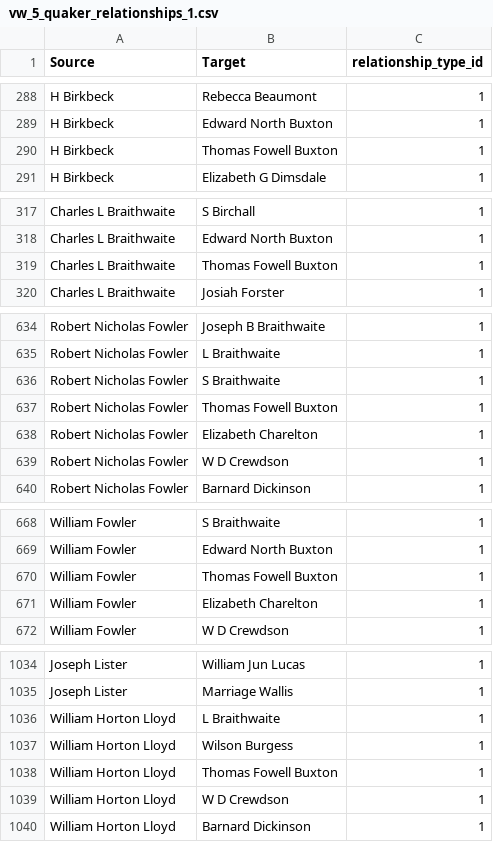
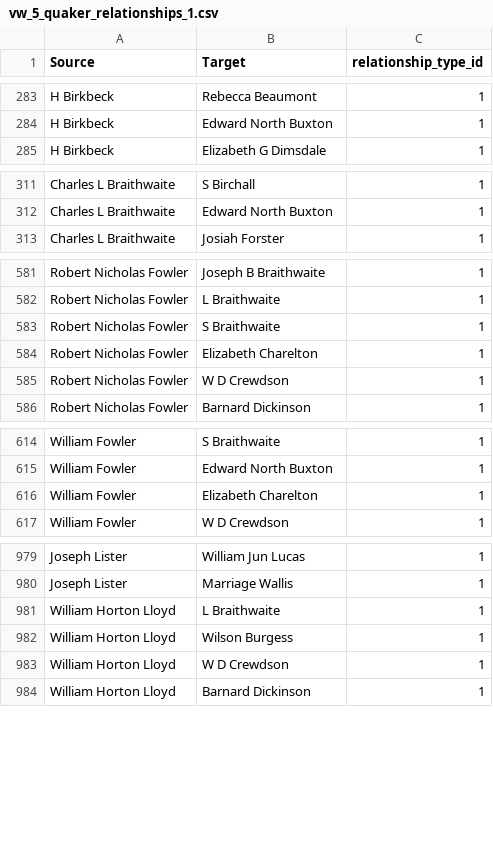
Before and after one commit to KelvinBeerJones/jnb_hddt_quaker_tables, a CSV file: vw_5_quaker_relationships_1.csv, drawn as a sheet; only a part is shown, gaps mark what is left out; the diff covers the shown part only; the diff names each change by its address in the sheet, - before the commit and + after, or states it on an @@ line.

```diff
--- a/vw_5_quaker_relationships_1.csv
+++ b/vw_5_quaker_relationships_1.csv
-row 290: H Birkbeck | Thomas Fowell Buxton | 1
-row 319: Charles L Braithwaite | Thomas Fowell Buxton | 1
-row 637: Robert Nicholas Fowler | Thomas Fowell Buxton | 1
-row 670: William Fowler | Thomas Fowell Buxton | 1
-row 1038: William Horton Lloyd | Thomas Fowell Buxton | 1
```
Also changed, not shown: 51 removed rows elsewhere in this file, vw_1_quakers.csv, vw_5_person1_person2.csv, 31 other files.
